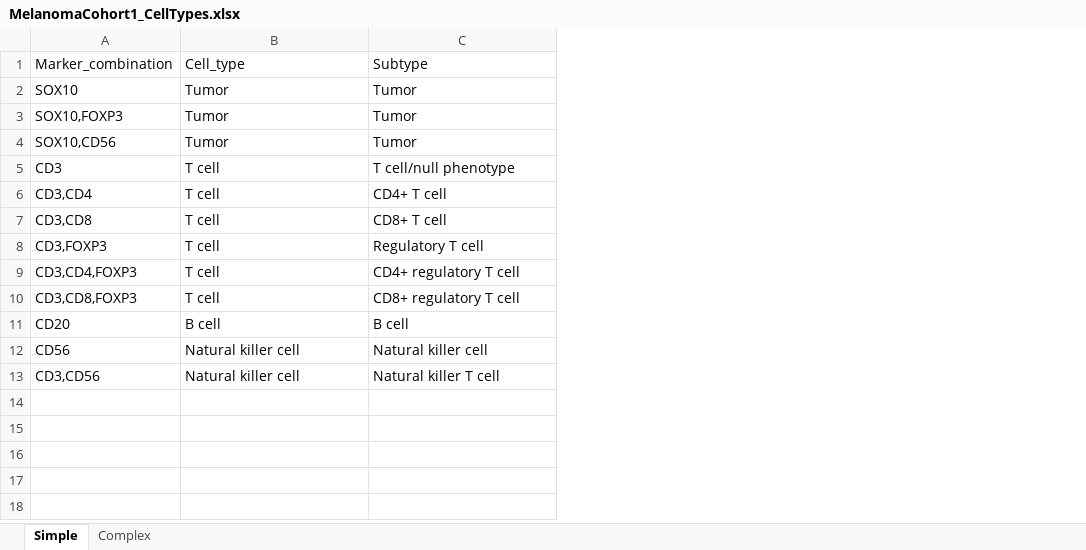
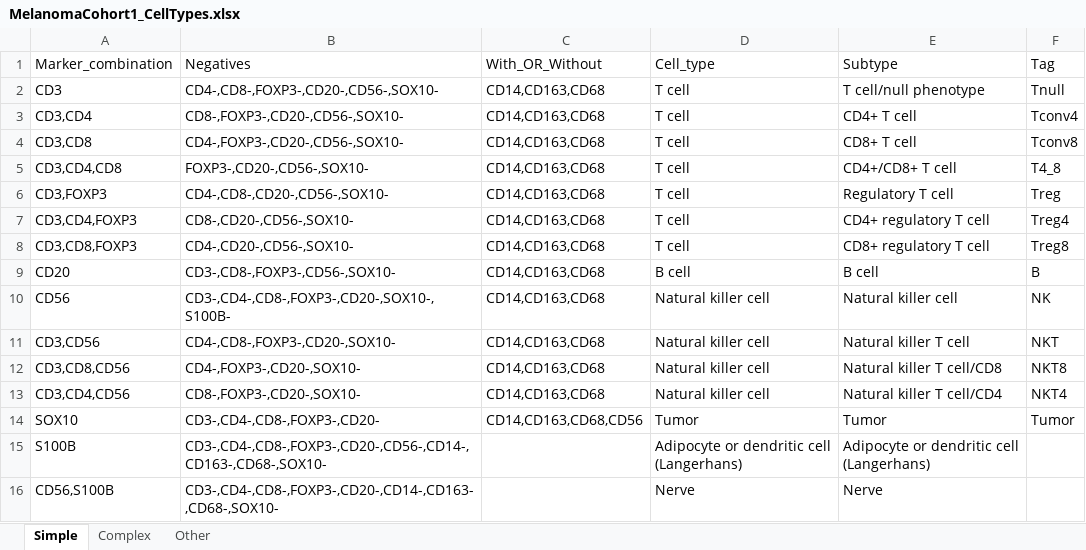
Before and after one commit to caitlinjones/Melanoma_IL2, an Excel workbook: Cohort1/MetaData/MelanomaCohort1_CellTypes.xlsx, sheet Simple, drawn as a sheet; values as stored, in another font and other column widths than the file's, no borders; removed rows and columns are numbered as before the commit, all else as after; the diff names each change by its address in the sheet, - before the commit and + after, or states it on an @@ line.

```diff
--- a/Cohort1/MetaData/MelanomaCohort1_CellTypes.xlsx (sheet Simple)
+++ b/Cohort1/MetaData/MelanomaCohort1_CellTypes.xlsx (sheet Simple)
+sheet tab: Other
+column B (Negatives), rows 2-4: CD4-,CD8-,FOXP3-,CD20-,CD56-,SOX10- | CD8-,FOXP3-,CD20-,CD56-,SOX10- | CD4-,FOXP3-,CD20-,CD56-,SOX10-; rows 6-11: CD4-,CD8-,CD20-,CD56-,SOX10- | CD8-,CD20-,CD56-,SOX10- | CD4-,CD20-,CD56-,SOX10- | CD3-,CD8-,FOXP3-,CD56-,SOX10- | CD3-,CD4-,CD8-,FOXP3-,CD20-,SOX10-,S100B- | CD4-,CD8-,FOXP3-,CD20-,SOX10-
+column C (With_OR_Without), rows 2-4: all CD14,CD163,CD68; rows 6-11: all CD14,CD163,CD68
+column F (Tag), rows 2-4: Tnull | Tconv4 | Tconv8; rows 6-11: Treg | Treg4 | Treg8 | B | NK | NKT
-row 3: SOX10,FOXP3 | Tumor | Tumor
-row 4: SOX10,CD56 | Tumor | Tumor
+row 5: CD3,CD4,CD8 | FOXP3-,CD20-,CD56-,SOX10- | CD14,CD163,CD68 | T cell | CD4+/CD8+ T cell | T4_8
+row 12: CD3,CD8,CD56 | CD4-,FOXP3-,CD20-,SOX10- | CD14,CD163,CD68 | Natural killer cell | Natural killer T cell/CD8 | NKT8
+row 13: CD3,CD4,CD56 | CD8-,FOXP3-,CD20-,SOX10- | CD14,CD163,CD68 | Natural killer cell | Natural killer T cell/CD4 | NKT4
@@ row 2 moved to row 14: SOX10 @@
+row 15: S100B | CD3-,CD4-,CD8-,FOXP3-,CD20-,CD56-,CD14-,CD163-,CD68-,SOX10- |  | Adipocyte or dendritic cell (Langerhans) | Adipocyte or dendritic cell (Langerhans)
+row 16: CD56,S100B | CD3-,CD4-,CD8-,FOXP3-,CD20-,CD14-,CD163-,CD68-,SOX10- |  | Nerve | Nerve
```
Also changed, not shown: sheet Complex, Cohort1/MetaData/MelanomaCohort1_FOVannotations.xlsx, Cohort1/MetaData/MelanomaCohort1_SampleAnnotations.xlsx, 1 other file.
